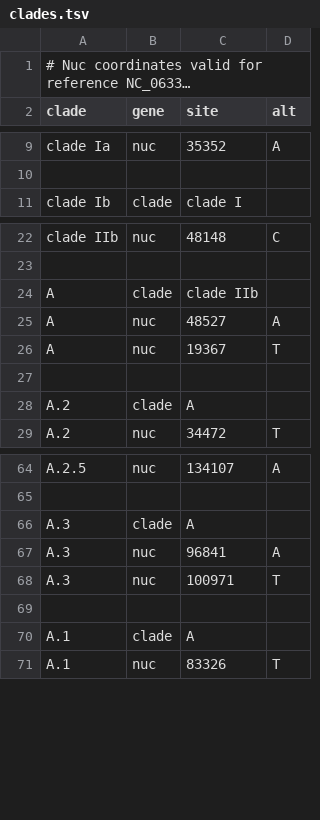
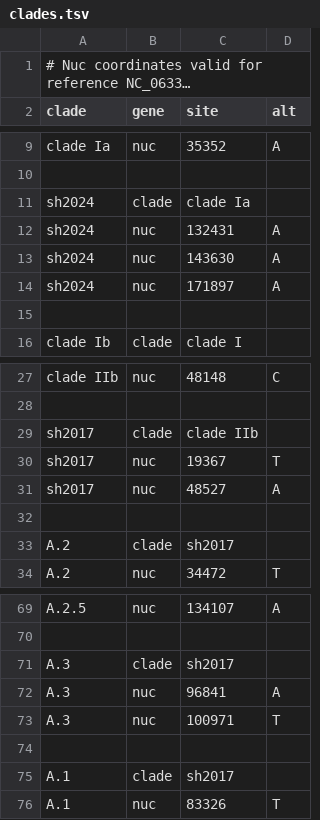
Before and after one commit to nextstrain/mpox, a TSV file: phylogenetic/defaults/clades.tsv, drawn as a sheet; only a part is shown, gaps mark what is left out; long unchanged cells end in ….

Commit message:
phylogenetic: Add outbreaks to clades TSVs and adapt clades_renaming (copying all from Nextclade as appropriate)

```diff
--- a/phylogenetic/defaults/clades.tsv
+++ b/phylogenetic/defaults/clades.tsv
@@ -10,2 +10,7 @@ clade Ia	nuc	35352	A
 
+sh2024	clade	clade Ia
+sh2024	nuc	132431	A
+sh2024	nuc	143630	A
+sh2024	nuc	171897	A
+
 clade Ib	clade	clade I
@@ -23,7 +28,7 @@ clade IIb	nuc	48148	C
 
-A	clade	clade IIb
-A	nuc	48527	A
-A	nuc	19367	T
+sh2017	clade	clade IIb
+sh2017	nuc	19367	T
+sh2017	nuc	48527	A
 
-A.2	clade	A
+A.2	clade	sh2017
 A.2	nuc	34472	T
@@ -65,3 +70,3 @@ A.2.5	nuc	134107	A
 
-A.3	clade	A
+A.3	clade	sh2017
 A.3	nuc	96841	A
@@ -69,3 +74,3 @@ A.3	nuc	100971	T
 
-A.1	clade	A
+A.1	clade	sh2017
 A.1	nuc	83326	T
```
Also changed, not shown: 2 other files.
